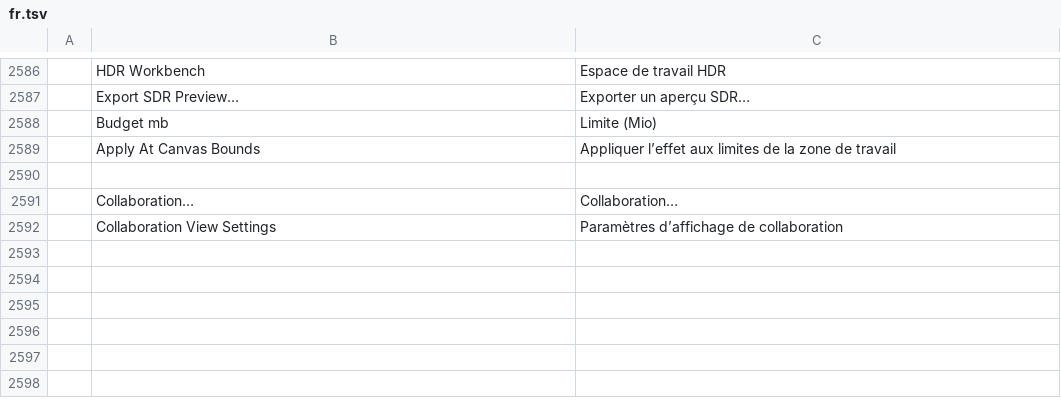
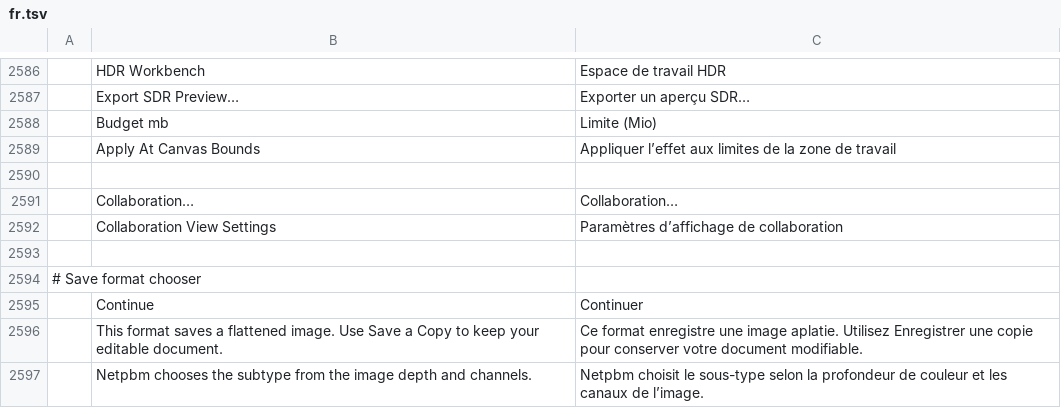
Before and after one commit to TheSeanLavery/photocraft, a TSV file: crates/ui-egui/src/i18n/fr.tsv, drawn as a sheet; only a part is shown, gaps mark what is left out; the diff names each change by its address in the sheet, - before the commit and + after, or states it on an @@ line.

```diff
--- a/crates/ui-egui/src/i18n/fr.tsv
+++ b/crates/ui-egui/src/i18n/fr.tsv
+row 2593: (empty)
+row 2594: # Save format chooser
+row 2595:  | Continue | Continuer
+row 2596:  | This format saves a flattened image. Use Save a Copy to keep your editable document. | Ce format enregistre une image aplatie. Utilisez Enregistrer une copie pour conserver votre document modifiable.
+row 2597:  | Netpbm chooses the subtype from the image depth and channels. | Netpbm choisit le sous-type selon la profondeur de couleur et les canaux de l’image.
```
Also changed, not shown: crates/ui-egui/src/i18n/de.tsv, crates/ui-egui/src/i18n/it.tsv, 20 other files.
